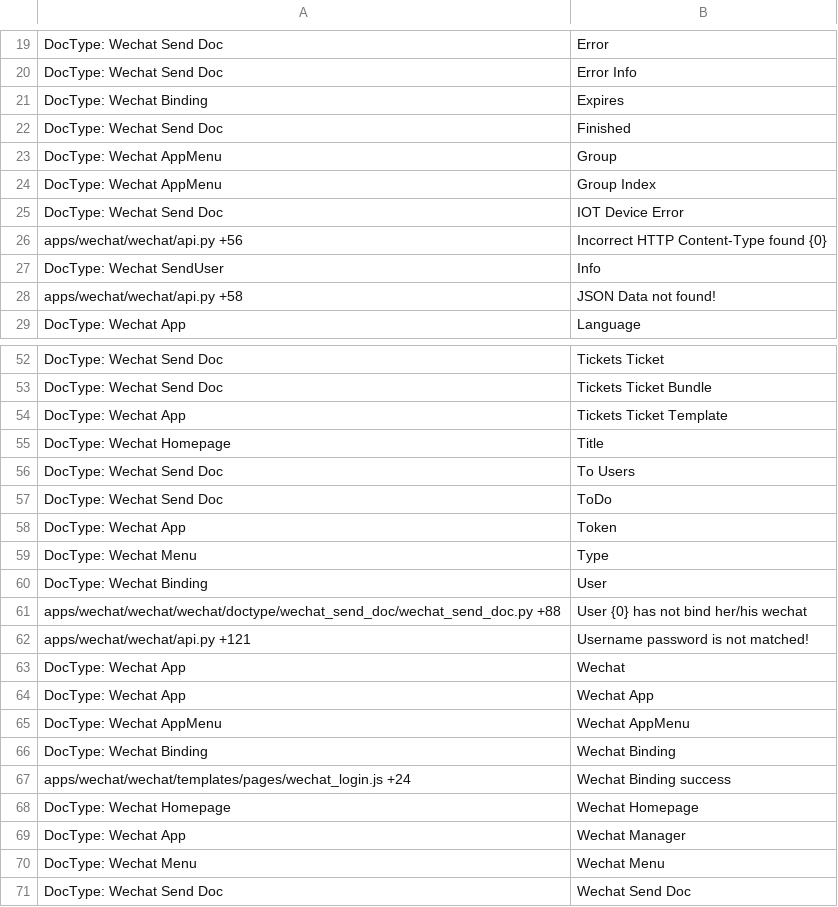
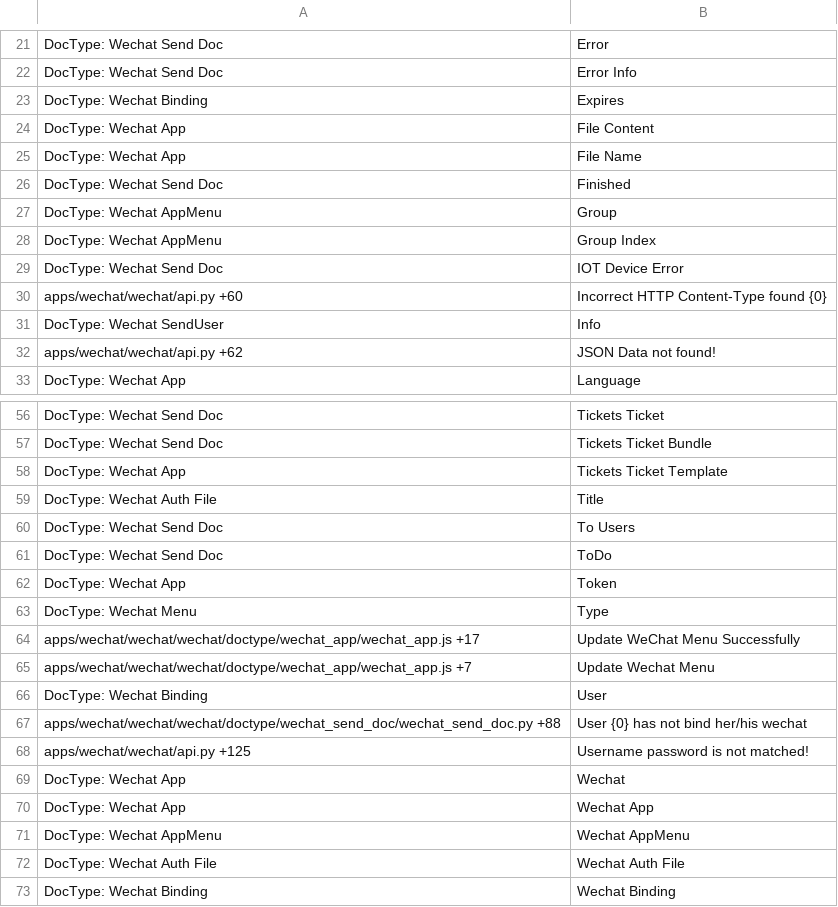
Before and after one commit to srdgame/frappe_wechat, a CSV file: wechat/translations/en.csv, drawn as a sheet; only a part is shown, gaps mark what is left out; the shorter side is filled out with more unchanged rows; the diff covers the shown part only.

```diff
--- a/wechat/translations/en.csv
+++ b/wechat/translations/en.csv
@@ -21,2 +23,4 @@ DocType: Wechat Send Doc,Error Info,
 DocType: Wechat Binding,Expires,
+DocType: Wechat App,File Content,
+DocType: Wechat App,File Name,
 DocType: Wechat Send Doc,Finished,
@@ -25,5 +29,5 @@ DocType: Wechat AppMenu,Group Index,
 DocType: Wechat Send Doc,IOT Device Error,
-apps/wechat/wechat/api.py +56,Incorrect HTTP Content-Type found {0},
+apps/wechat/wechat/api.py +60,Incorrect HTTP Content-Type found {0},
 DocType: Wechat SendUser,Info,
-apps/wechat/wechat/api.py +58,JSON Data not found!,
+apps/wechat/wechat/api.py +62,JSON Data not found!,
 DocType: Wechat App,Language,
@@ -54,3 +58,3 @@ DocType: Wechat Send Doc,Tickets Ticket Bundle,
 DocType: Wechat App,Tickets Ticket Template,
-DocType: Wechat Homepage,Title,
+DocType: Wechat Auth File,Title,
 DocType: Wechat Send Doc,To Users,
@@ -59,5 +63,7 @@ DocType: Wechat App,Token,
 DocType: Wechat Menu,Type,
+apps/wechat/wechat/wechat/doctype/wechat_app/wechat_app.js +17,Update WeChat Menu Successfully,
+apps/wechat/wechat/wechat/doctype/wechat_app/wechat_app.js +7,Update Wechat Menu,
 DocType: Wechat Binding,User,
 apps/wechat/wechat/wechat/doctype/wechat_send_doc/wechat_send_doc.py +88,User {0} has not bind her/his wechat,
-apps/wechat/wechat/api.py +121,Username password is not matched!,
+apps/wechat/wechat/api.py +125,Username password is not matched!,
 DocType: Wechat App,Wechat,
@@ -65,2 +71,3 @@ DocType: Wechat App,Wechat App,
 DocType: Wechat AppMenu,Wechat AppMenu,
+DocType: Wechat Auth File,Wechat Auth File,
 DocType: Wechat Binding,Wechat Binding,
```
Also changed, not shown: 2 added rows and 7 edited cells elsewhere in this file, wechat/translations/zh.csv.
